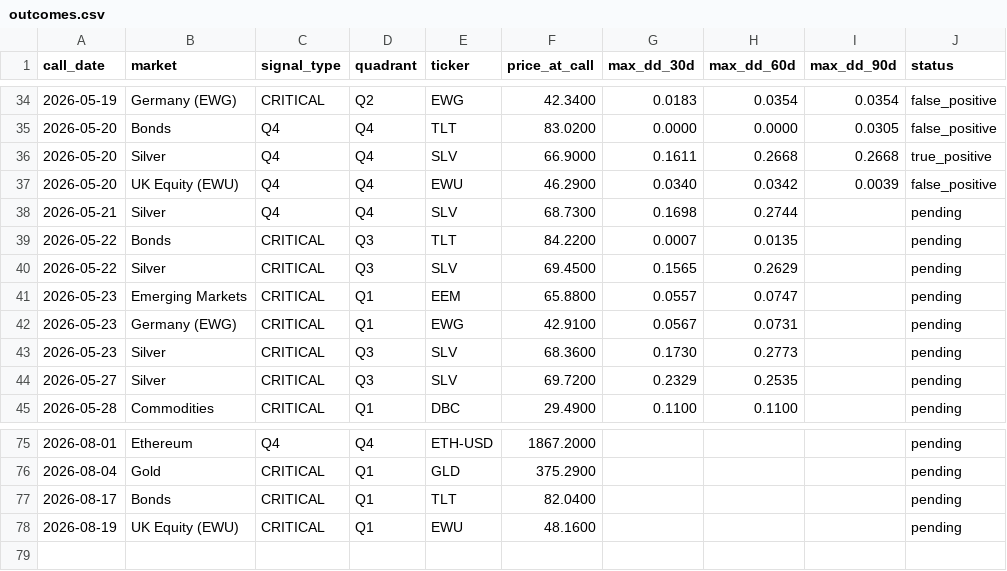
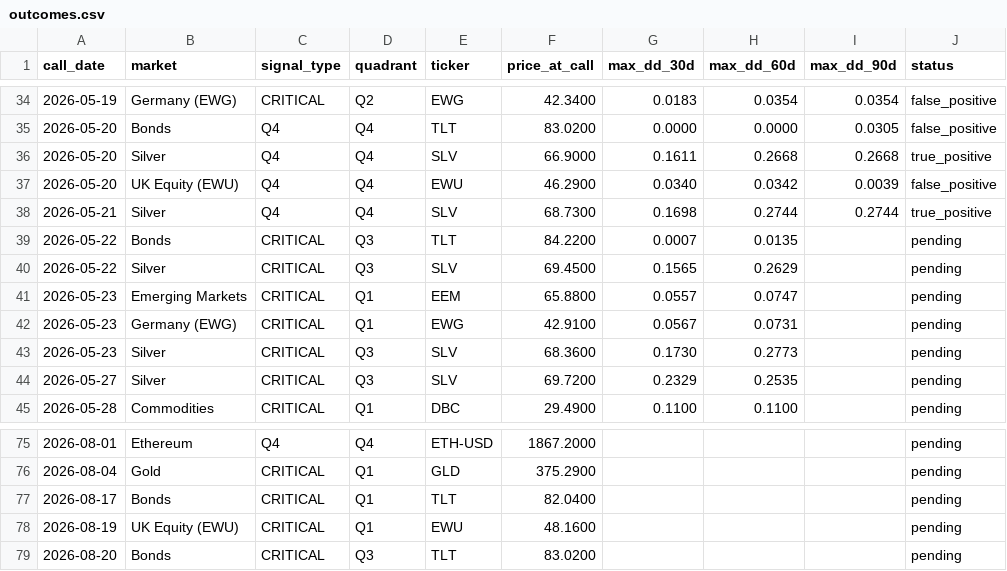
Before and after one commit to vonlambda/lambda-f-dashboard, a CSV file: outcomes.csv, drawn as a sheet; only a part is shown, gaps mark what is left out.

```diff
--- a/outcomes.csv
+++ b/outcomes.csv
@@ -37,3 +37,3 @@ call_date,market,signal_type,quadrant,ticker,price_at_call,max_dd_30d,max_dd_60d
 2026-05-20,UK Equity (EWU),Q4,Q4,EWU,46.2900,0.0340,0.0342,0.0039,false_positive
-2026-05-21,Silver,Q4,Q4,SLV,68.7300,0.1698,0.2744,,pending
+2026-05-21,Silver,Q4,Q4,SLV,68.7300,0.1698,0.2744,0.2744,true_positive
 2026-05-22,Bonds,CRITICAL,Q3,TLT,84.2200,0.0007,0.0135,,pending
@@ -78 +78,2 @@ call_date,market,signal_type,quadrant,ticker,price_at_call,max_dd_30d,max_dd_60d
 2026-08-19,UK Equity (EWU),CRITICAL,Q1,EWU,48.1600,,,,pending
+2026-08-20,Bonds,CRITICAL,Q3,TLT,83.0200,,,,pending
```
